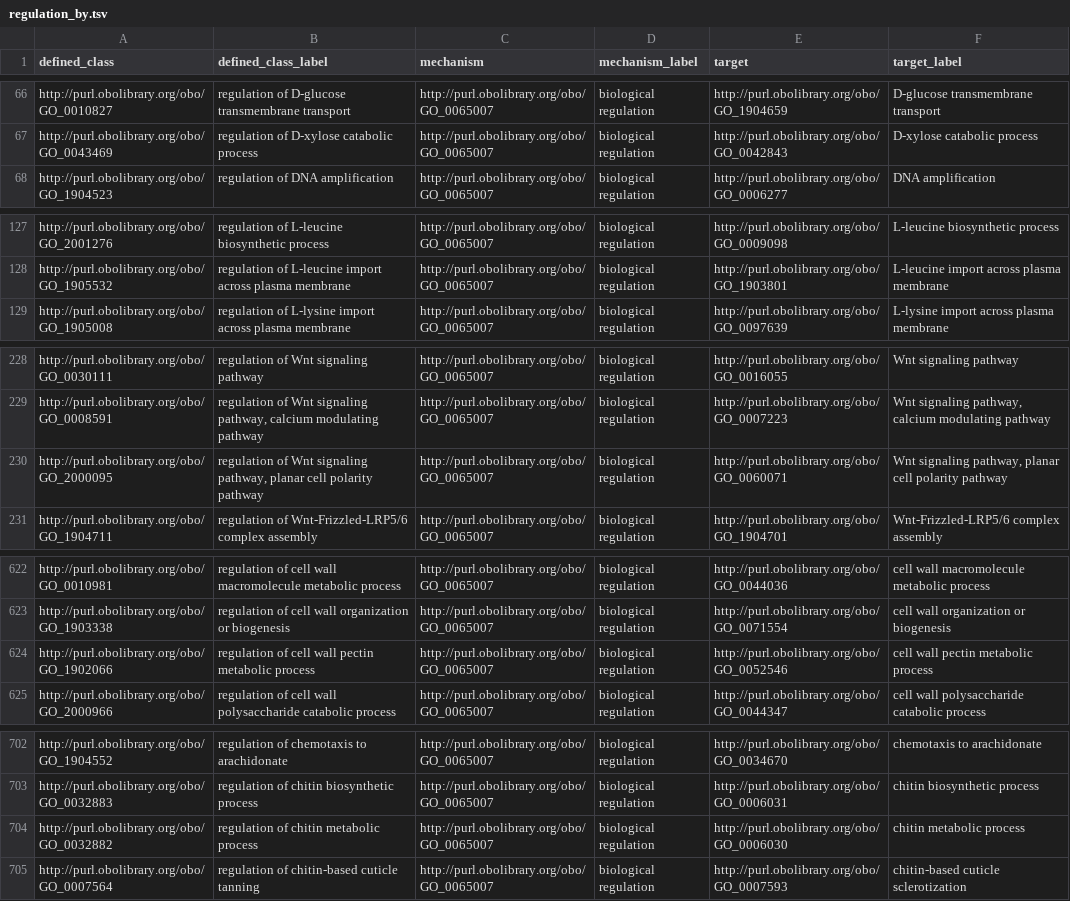
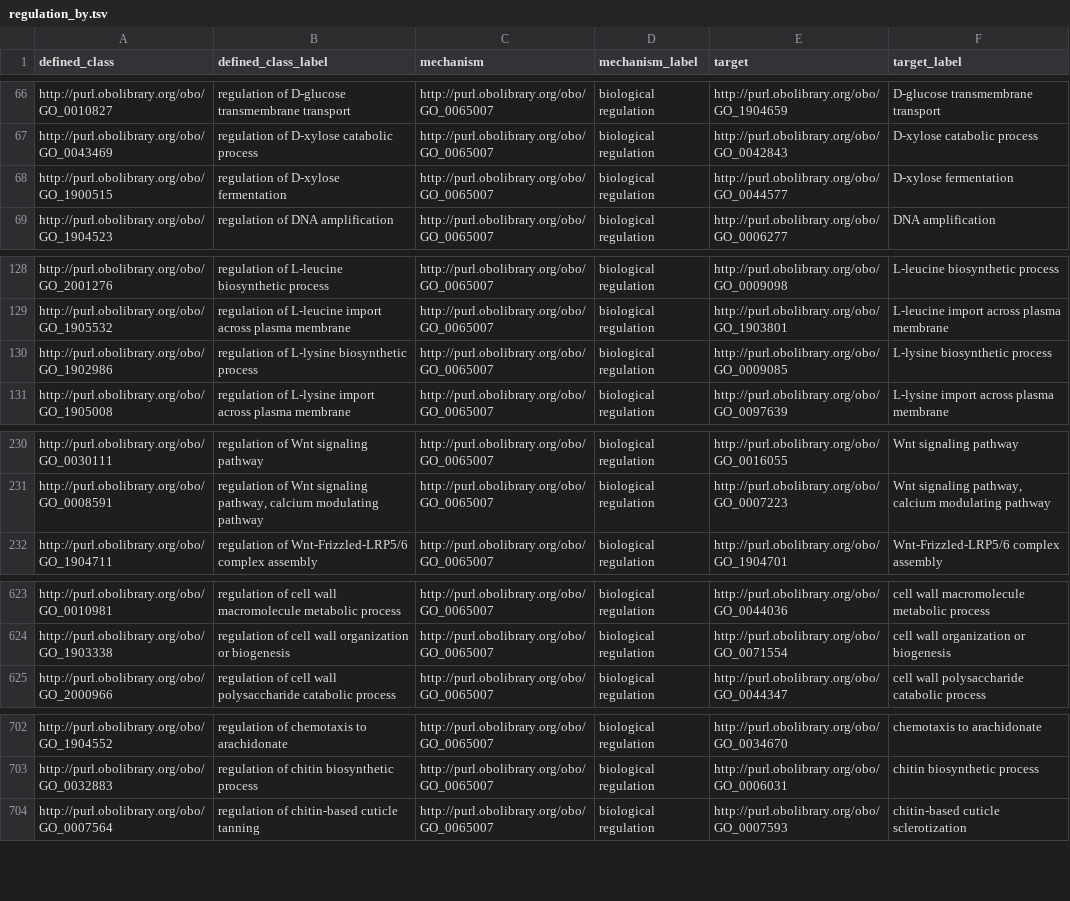
Before and after one commit to geneontology/go-ontology, a TSV file: src/design_patterns/regulation_by.tsv, drawn as a sheet; only a part is shown, gaps mark what is left out; removed rows and columns are numbered as before the commit, all else as after; the diff covers the shown part only; the diff names each change by its address in the sheet, - before the commit and + after, or states it on an @@ line.

```diff
--- a/src/design_patterns/regulation_by.tsv
+++ b/src/design_patterns/regulation_by.tsv
+row 68: http://purl.obolibrary.org/obo/GO_1900515 | regulation of D-xylose fermentation | http://purl.obolibrary.org/obo/GO_0065007 | biological regulation | http://purl.obolibrary.org/obo/GO_0044577 | D-xylose fermentation
+row 130: http://purl.obolibrary.org/obo/GO_1902986 | regulation of L-lysine biosynthetic process | http://purl.obolibrary.org/obo/GO_0065007 | biological regulation | http://purl.obolibrary.org/obo/GO_0009085 | L-lysine biosynthetic process
-row 230: http://purl.obolibrary.org/obo/GO_2000095 | regulation of Wnt signaling pathway, planar cell polarity pathway | http://purl.obolibrary.org/obo/GO_0065007 | biological regulation | http://purl.obolibrary.org/obo/GO_0060071 | Wnt signaling pathway, planar cell polarity pathway
-row 624: http://purl.obolibrary.org/obo/GO_1902066 | regulation of cell wall pectin metabolic process | http://purl.obolibrary.org/obo/GO_0065007 | biological regulation | http://purl.obolibrary.org/obo/GO_0052546 | cell wall pectin metabolic process
-row 704: http://purl.obolibrary.org/obo/GO_0032882 | regulation of chitin metabolic process | http://purl.obolibrary.org/obo/GO_0065007 | biological regulation | http://purl.obolibrary.org/obo/GO_0006030 | chitin metabolic process
```
Also changed, not shown: 1 added row, 5 removed rows and 2 edited cells elsewhere in this file, src/design_patterns/metabolic_process.tsv, src/design_patterns/negative_regulation.tsv, 3 other files.
